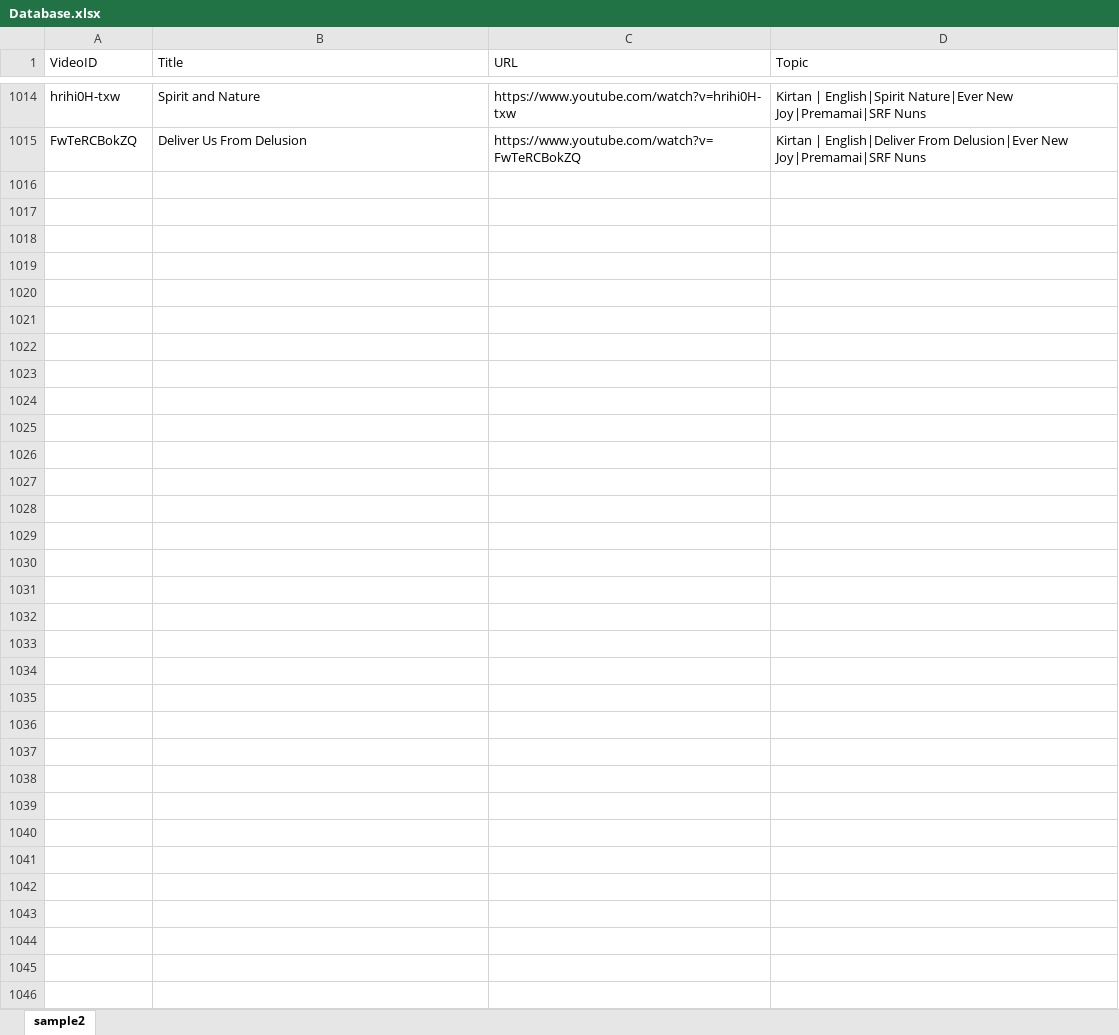
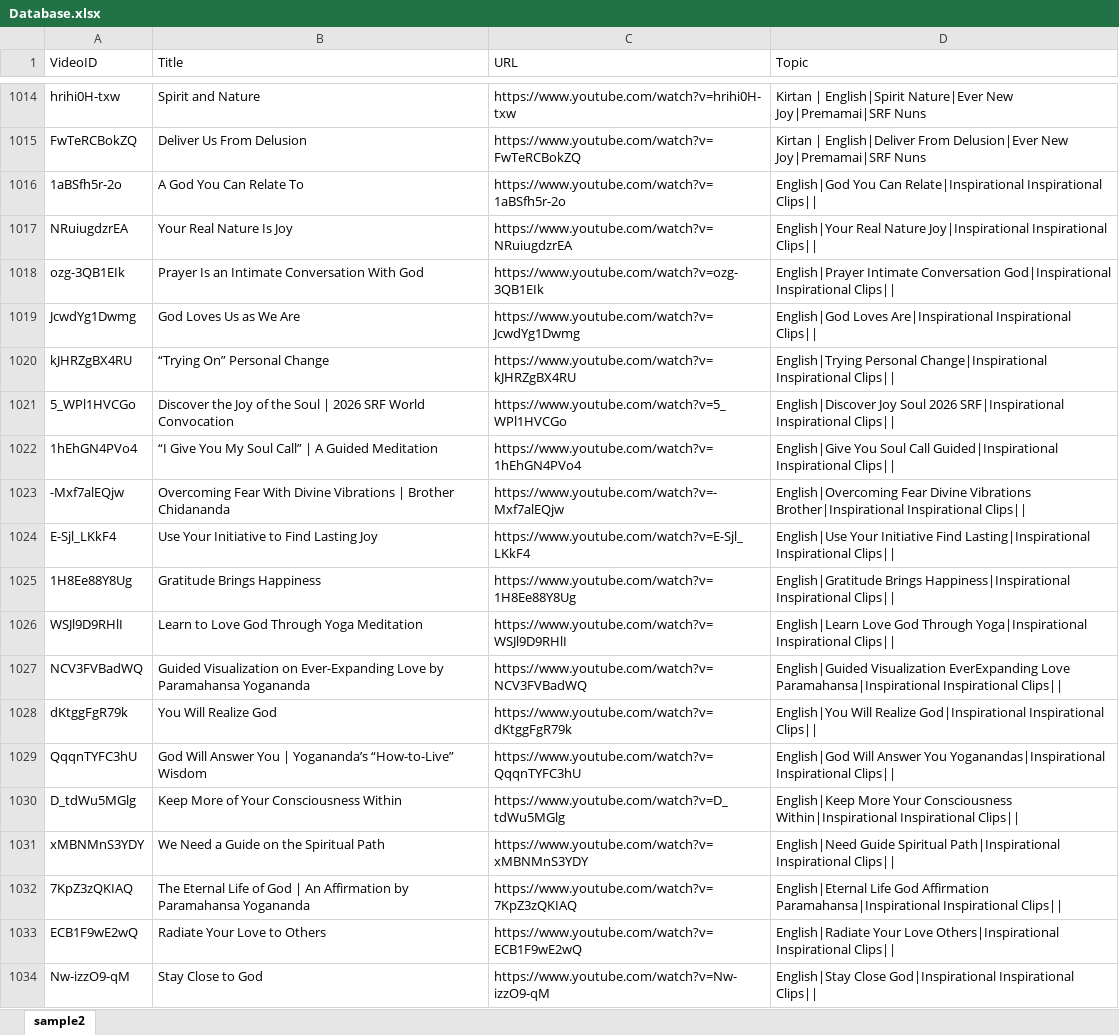
Before and after one commit to ashokishere/mycollectionsjson, an Excel workbook: Database.xlsx, sheet sample2, drawn as a sheet; only a part is shown, gaps mark what is left out; values as stored, in another font and other column widths than the file's, no borders; the diff covers the shown part only; the diff names each change by its address in the sheet, - before the commit and + after, or states it on an @@ line.

Commit message:
Add files via upload

```diff
--- a/Database.xlsx (sheet sample2)
+++ b/Database.xlsx (sheet sample2)
+row 1016: 1aBSfh5r-2o | A God You Can Relate To | https://www.youtube.com/watch?v=1aBSfh5r-2o | English|God You Can Relate|Inspirational Inspirational Clips
+row 1017: NRuiugdzrEA | Your Real Nature Is Joy | https://www.youtube.com/watch?v=NRuiugdzrEA | English|Your Real Nature Joy|Inspirational Inspirational Clips
+row 1018: ozg-3QB1EIk | Prayer Is an Intimate Conversation With God | https://www.youtube.com/watch?v=ozg-3QB1EIk | English|Prayer Intimate Conversation God|Inspirational Inspirational Clips
+row 1019: JcwdYg1Dwmg | God Loves Us as We Are | https://www.youtube.com/watch?v=JcwdYg1Dwmg | English|God Loves Are|Inspirational Inspirational Clips
+row 1020: kJHRZgBX4RU | “Trying On” Personal Change | https://www.youtube.com/watch?v=kJHRZgBX4RU | English|Trying Personal Change|Inspirational Inspirational Clips
+row 1021: 5_WPl1HVCGo | Discover the Joy of the Soul | 2026 SRF World Convocation | https://www.youtube.com/watch?v=5_WPl1HVCGo | English|Discover Joy Soul 2026 SRF|Inspirational Inspirational Clips
+row 1022: 1hEhGN4PVo4 | “I Give You My Soul Call” | A Guided Meditation | https://www.youtube.com/watch?v=1hEhGN4PVo4 | English|Give You Soul Call Guided|Inspirational Inspirational Clips
+row 1023: -Mxf7alEQjw | Overcoming Fear With Divine Vibrations | Brother Chidananda | https://www.youtube.com/watch?v=-Mxf7alEQjw | English|Overcoming Fear Divine Vibrations Brother|Inspirational Inspirational Clips
+row 1024: E-Sjl_LKkF4 | Use Your Initiative to Find Lasting Joy | https://www.youtube.com/watch?v=E-Sjl_LKkF4 | English|Use Your Initiative Find Lasting|Inspirational Inspirational Clips
+row 1025: 1H8Ee88Y8Ug | Gratitude Brings Happiness | https://www.youtube.com/watch?v=1H8Ee88Y8Ug | English|Gratitude Brings Happiness|Inspirational Inspirational Clips
+row 1026: WSJl9D9RHlI | Learn to Love God Through Yoga Meditation | https://www.youtube.com/watch?v=WSJl9D9RHlI | English|Learn Love God Through Yoga|Inspirational Inspirational Clips
+row 1027: NCV3FVBadWQ | Guided Visualization on Ever-Expanding Love by Paramahansa Yogananda | https://www.youtube.com/watch?v=NCV3FVBadWQ | English|Guided Visualization EverExpanding Love Paramahansa|Inspirational Inspirational Clips
+row 1028: dKtggFgR79k | You Will Realize God | https://www.youtube.com/watch?v=dKtggFgR79k | English|You Will Realize God|Inspirational Inspirational Clips
+row 1029: QqqnTYFC3hU | God Will Answer You | Yogananda’s “How-to-Live” Wisdom | https://www.youtube.com/watch?v=QqqnTYFC3hU | English|God Will Answer You Yoganandas|Inspirational Inspirational Clips
+row 1030: D_tdWu5MGlg | Keep More of Your Consciousness Within | https://www.youtube.com/watch?v=D_tdWu5MGlg | English|Keep More Your Consciousness Within|Inspirational Inspirational Clips
+row 1031: xMBNMnS3YDY | We Need a Guide on the Spiritual Path | https://www.youtube.com/watch?v=xMBNMnS3YDY | English|Need Guide Spiritual Path|Inspirational Inspirational Clips
+row 1032: 7KpZ3zQKIAQ | The Eternal Life of God | An Affirmation by Paramahansa Yogananda | https://www.youtube.com/watch?v=7KpZ3zQKIAQ | English|Eternal Life God Affirmation Paramahansa|Inspirational Inspirational Clips
+row 1033: ECB1F9wE2wQ | Radiate Your Love to Others | https://www.youtube.com/watch?v=ECB1F9wE2wQ | English|Radiate Your Love Others|Inspirational Inspirational Clips
+row 1034: Nw-izzO9-qM | Stay Close to God | https://www.youtube.com/watch?v=Nw-izzO9-qM | English|Stay Close God|Inspirational Inspirational Clips
```
Also changed, not shown: 125 added rows elsewhere in this sheet.
